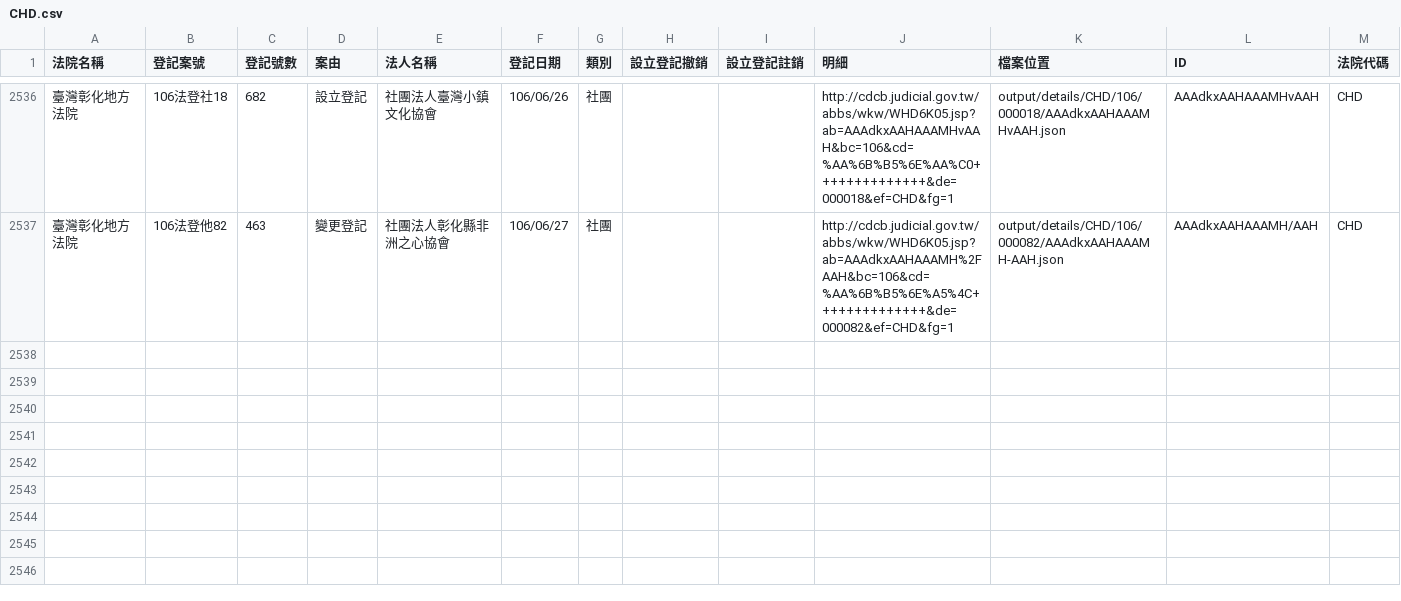
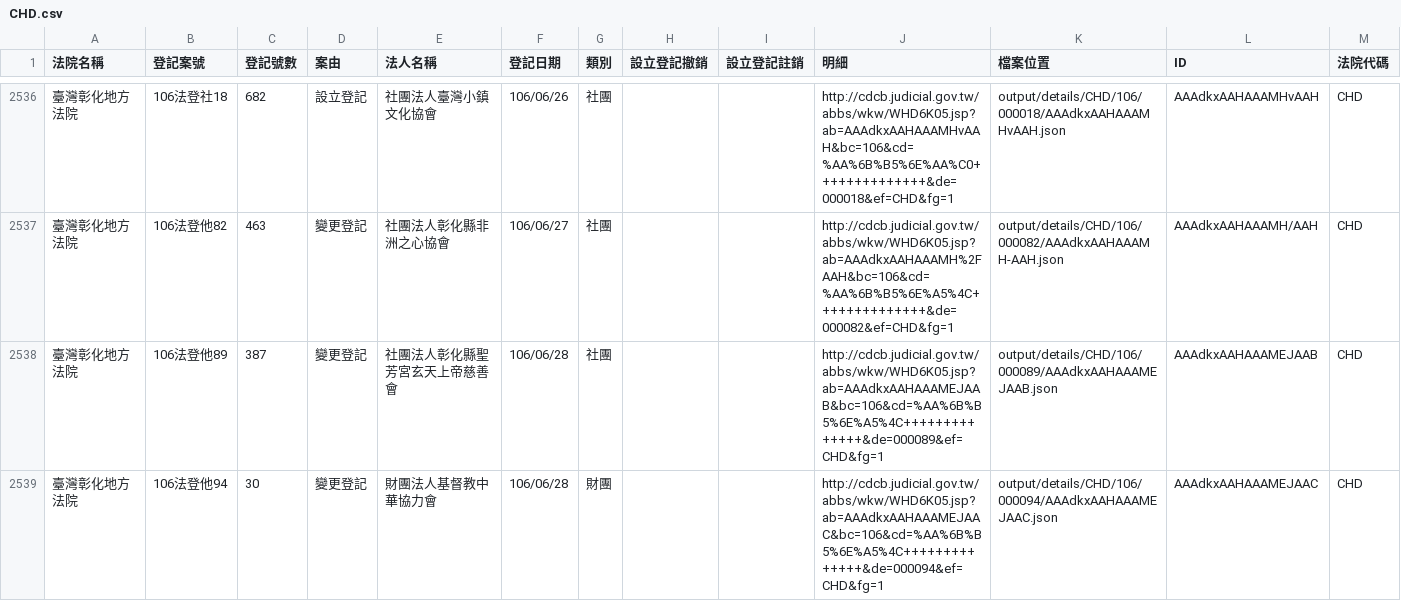
Before and after one commit to g0v/foundationtw, a CSV file: output/lists/CHD.csv, drawn as a sheet; only a part is shown, gaps mark what is left out.

```diff
--- a/output/lists/CHD.csv
+++ b/output/lists/CHD.csv
@@ -2537 +2537,3 @@
 臺灣彰化地方法院,106法登他82,463,變更登記,社團法人彰化縣非洲之心協會,106/06/27,社團,,,http://cdcb.judicial.gov.tw/abbs/wkw/WHD6K05.jsp?ab=AAAdkxAAHAAAMH%2FAAH&bc=106&cd=%AA%6B%B5%6E%A5%4C++++++++++++++&de=000082&ef=CHD&fg=1,output/details/CHD/106/000082/AAAdkxAAHAAAMH-AAH.json,AAAdkxAAHAAAMH/AAH,CHD
+臺灣彰化地方法院,106法登他89,387,變更登記,社團法人彰化縣聖芳宮玄天上帝慈善會,106/06/28,社團,,,http://cdcb.judicial.gov.tw/abbs/wkw/WHD6K05.jsp?ab=AAAdkxAAHAAAMEJAAB&bc=106&cd=%AA%6B%B5%6E%A5%4C++++++++++++++&de=000089&ef=CHD&fg=1,output/details/CHD/106/000089/AAAdkxAAHAAAMEJAAB.json,AAAdkxAAHAAAMEJAAB,CHD
+臺灣彰化地方法院,106法登他94,30,變更登記,財團法人基督教中華協力會,106/06/28,財團,,,http://cdcb.judicial.gov.tw/abbs/wkw/WHD6K05.jsp?ab=AAAdkxAAHAAAMEJAAC&bc=106&cd=%AA%6B%B5%6E%A5%4C++++++++++++++&de=000094&ef=CHD&fg=1,output/details/CHD/106/000094/AAAdkxAAHAAAMEJAAC.json,AAAdkxAAHAAAMEJAAC,CHD
```
Also changed, not shown: output/lists/HLD.csv, output/lists/ILD.csv, 50 other files.
